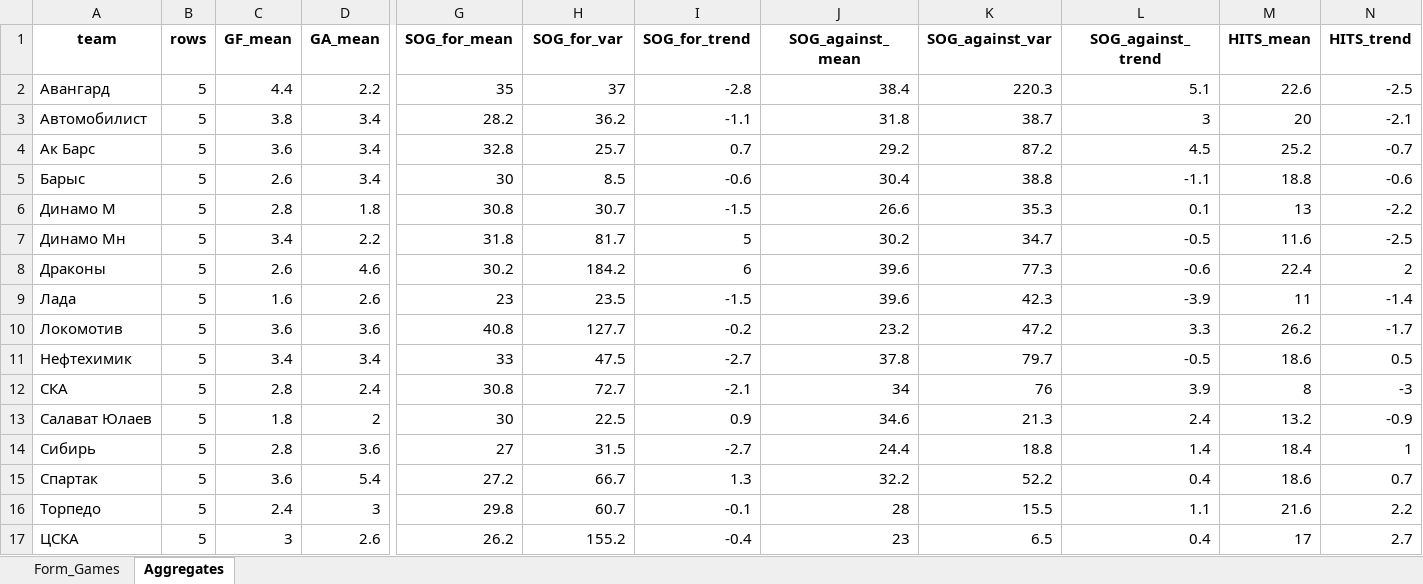
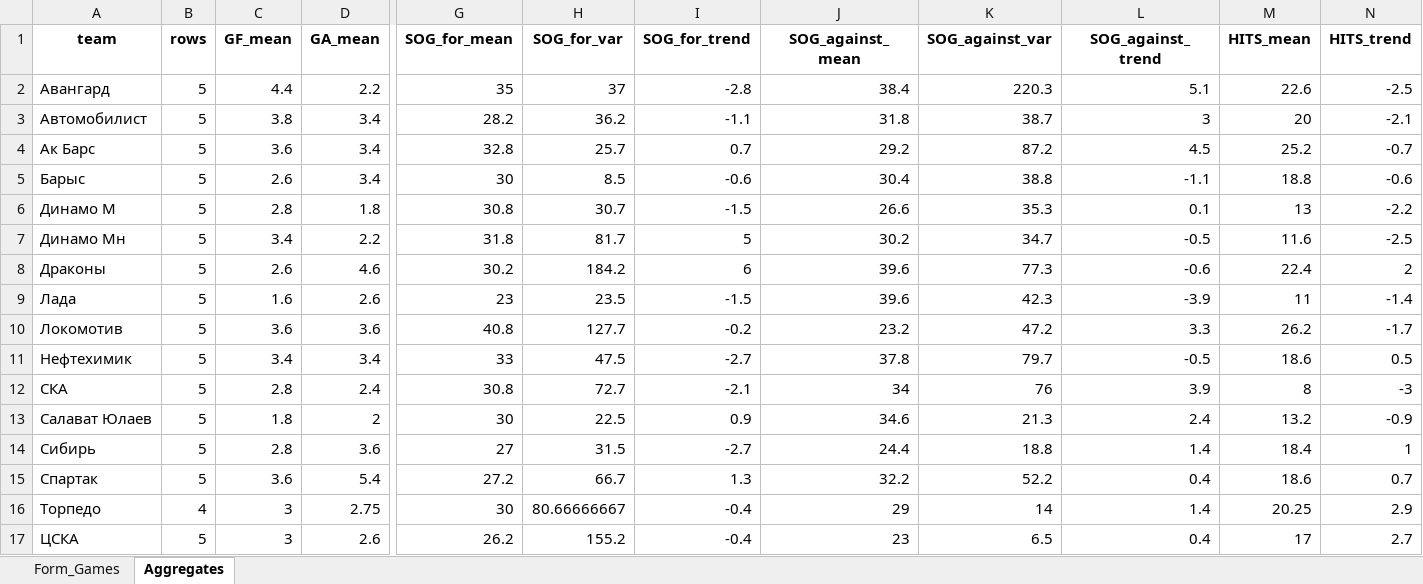
Before and after one commit to GG-Andrew/khl-cloud-results, an Excel workbook: khl/Form-5_Games_home_away.xlsx, sheet Aggregates, drawn as a sheet; only a part is shown, gaps mark what is left out; values as stored, in another font and other column widths than the file's, no borders; the diff covers the shown part only; the diff names each change by its address in the sheet, - before the commit and + after, or states it on an @@ line.

```diff
--- a/khl/Form-5_Games_home_away.xlsx (sheet Aggregates)
+++ b/khl/Form-5_Games_home_away.xlsx (sheet Aggregates)
-B16 (rows): 5
+B16 (rows): 4
-C16 (GF_mean): 2.4
+C16 (GF_mean): 3
-D16 (GA_mean): 3
+D16 (GA_mean): 2.75
-G16 (SOG_for_mean): 29.8
+G16 (SOG_for_mean): 30
-H16 (SOG_for_var): 60.7
+H16 (SOG_for_var): 80.66666667
-I16 (SOG_for_trend): -0.1
+I16 (SOG_for_trend): -0.4
-J16 (SOG_against_mean): 28
+J16 (SOG_against_mean): 29
-K16 (SOG_against_var): 15.5
+K16 (SOG_against_var): 14
-L16 (SOG_against_trend): 1.1
+L16 (SOG_against_trend): 1.4
-M16 (HITS_mean): 21.6
+M16 (HITS_mean): 20.25
-N16 (HITS_trend): 2.2
+N16 (HITS_trend): 2.9
```
Also changed, not shown: 14 edited cells elsewhere in this sheet, sheet Form_Games, khl/Injuries_Master_Clubs.xlsx, khl/khl_probabilities_human_tour.xlsx, 10 other files.
